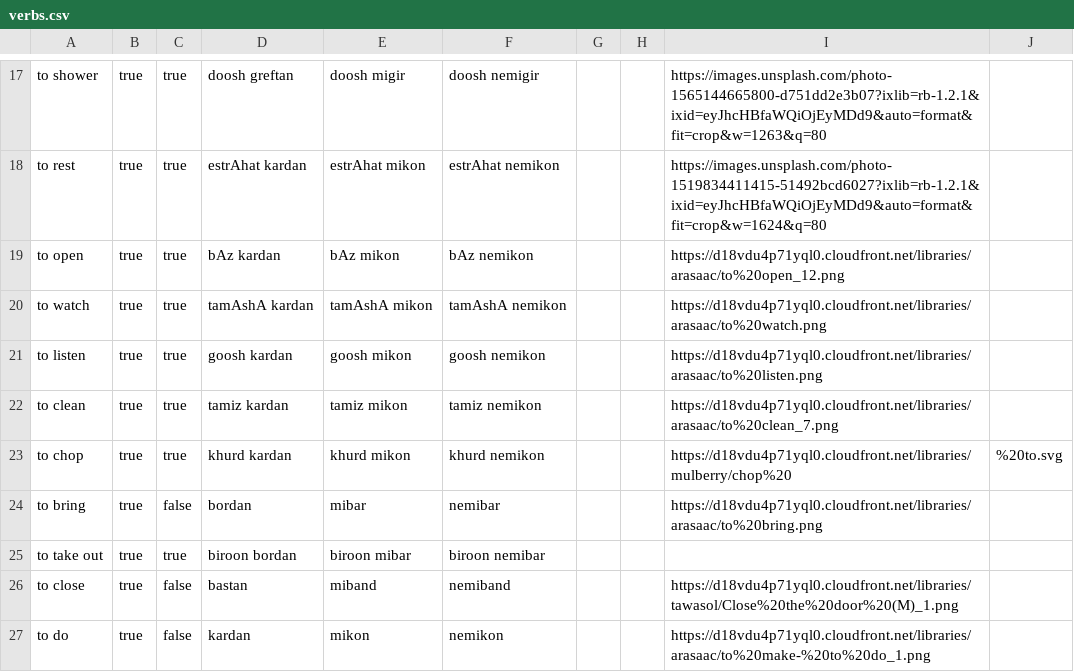
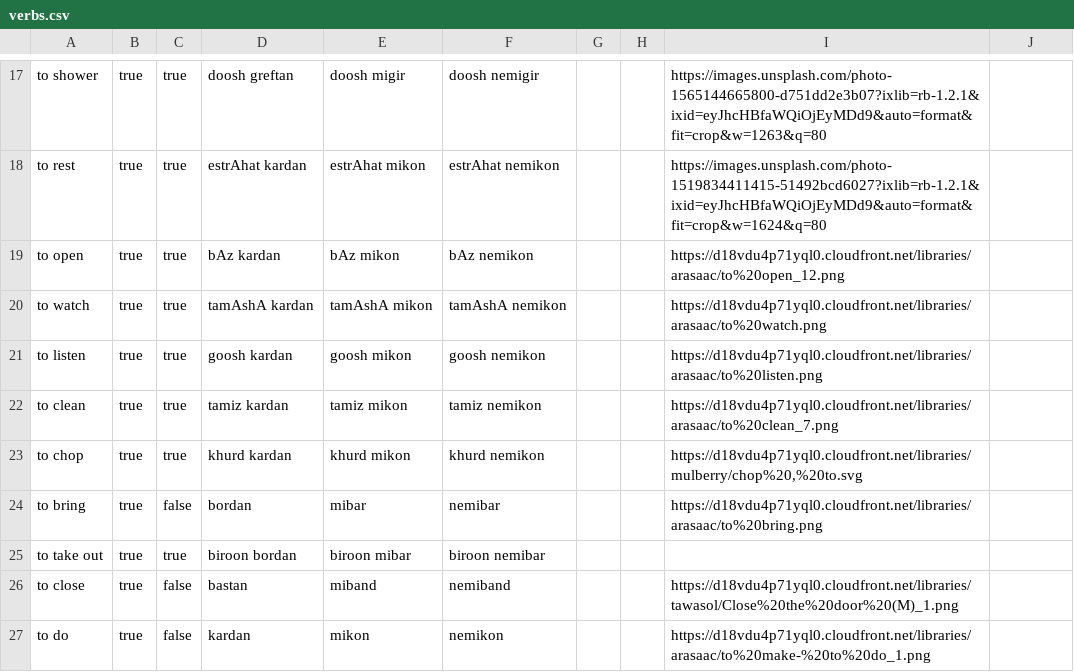
Before and after one commit to Connoropolous/farsi-data, a CSV file: verbs.csv, drawn as a sheet; only a part is shown, gaps mark what is left out.

Commit message:
fix comma in url

```diff
--- a/verbs.csv
+++ b/verbs.csv
@@ -22,3 +22,3 @@ to listen, true, true, goosh kardan, goosh mikon, goosh nemikon, , , https://d18
 to clean, true, true, tamiz kardan, tamiz mikon, tamiz nemikon, , , https://d18vdu4p71yql0.cloudfront.net/libraries/arasaac/to%20clean_7.png
-to chop, true, true, khurd kardan, khurd mikon, khurd nemikon, , , https://d18vdu4p71yql0.cloudfront.net/libraries/mulberry/chop%20,%20to.svg
+to chop, true, true, khurd kardan, khurd mikon, khurd nemikon, , , "https://d18vdu4p71yql0.cloudfront.net/libraries/mulberry/chop%20,%20to.svg"
 to bring, true, false, bordan, mibar, nemibar, , , https://d18vdu4p71yql0.cloudfront.net/libraries/arasaac/to%20bring.png
```
